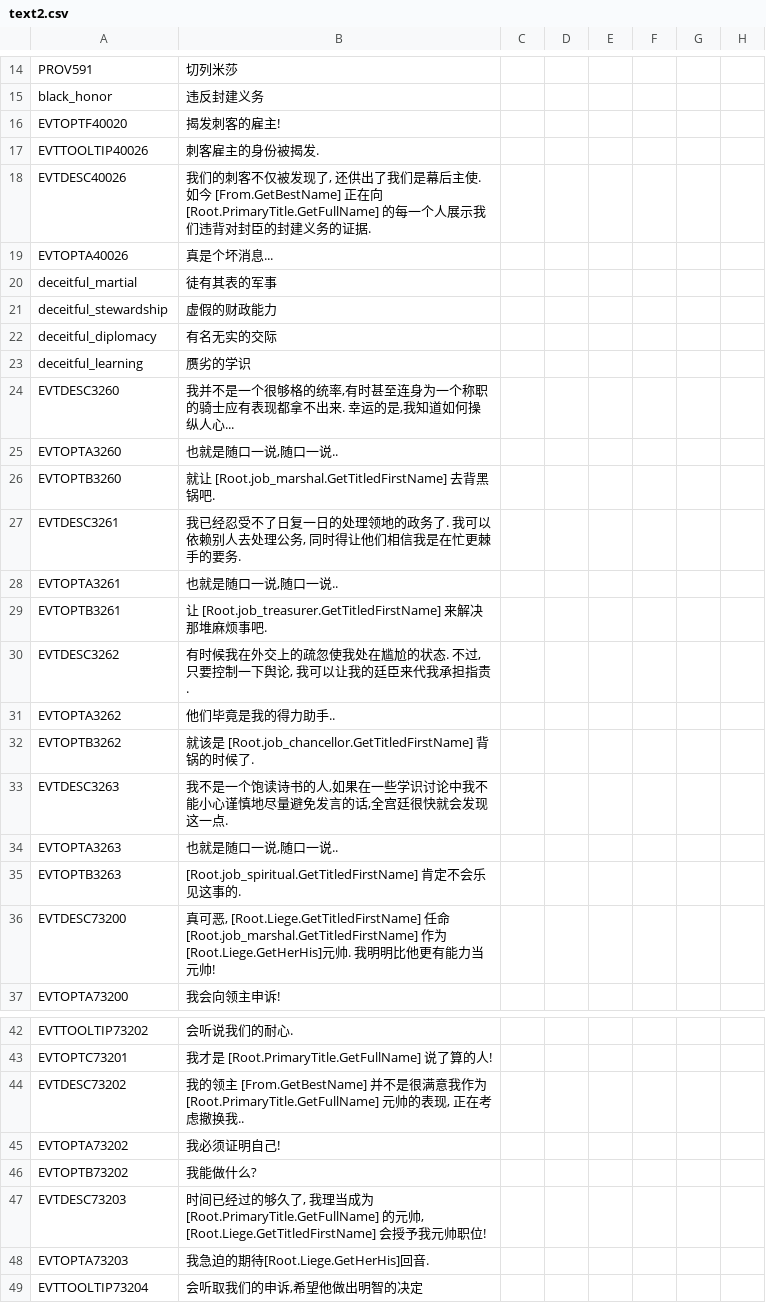
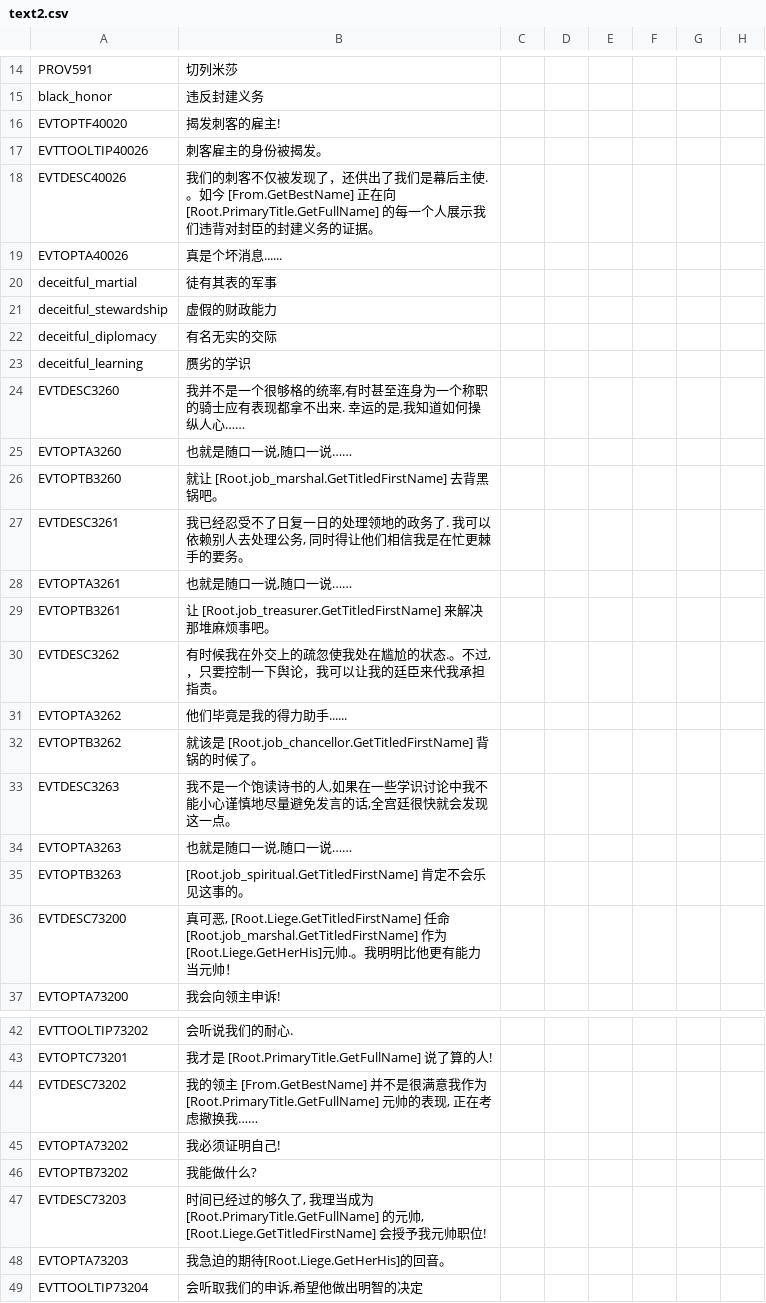
Before and after one commit to xpipi001/ck2-2.81-localisation, a CSV file: localisation/text2.csv, drawn as a sheet; only a part is shown, gaps mark what is left out; the diff covers the shown part only; the diff names each change by its address in the sheet, - before the commit and + after, or states it on an @@ line.

```diff
--- a/localisation/text2.csv
+++ b/localisation/text2.csv
-B17: 刺客雇主的身份被揭发.
+B17: 刺客雇主的身份被揭发。
-B18: …被发现了, 还供出了我们是幕后主使. 如今 [From.GetBestName] 正在向 [Root.PrimaryTitle.GetFullName] 的每一个人展示我们违背对封臣的封建义务的证据.
+B18: …被发现了，还供出了我们是幕后主使. 。如今 [From.GetBestName] 正在向 [Root.PrimaryTitle.GetFullName] 的每一个人展示我们违背对封臣的封建义务的证据。
-B19: 真是个坏消息...
+B19: 真是个坏消息......
-B24: …操纵人心...
+B24: …操纵人心……
-B25: 也就是随口一说,随口一说..
+B25: 也就是随口一说,随口一说……
-B26: …锅吧.
+B26: …锅吧。
-B27: …手的要务.
+B27: …手的要务。
-B28: 也就是随口一说,随口一说..
+B28: 也就是随口一说,随口一说……
-B29: …事吧.
+B29: …事吧。
-B30: …的状态. 不过, 只要控制一下舆论, 我可以让我的廷臣来代我承担指责.
+B30: …的状态.。不过,，只要控制一下舆论，我可以让我的廷臣来代我承担指责。
-B31: 他们毕竟是我的得力助手..
+B31: 他们毕竟是我的得力助手......
-B32: …候了.
+B32: …候了。
-B33: …现这一点.
+B33: …现这一点。
-B34: 也就是随口一说,随口一说..
+B34: 也就是随口一说,随口一说……
-B35: …事的.
+B35: …事的。
-B36: …帅. 我明明比他更有能力当元帅!
+B36: …帅.。我明明比他更有能力当元帅！
-B44: …换我..
+B44: …换我……
-B48: 我急迫的期待[Root.Liege.GetHerHis]回音.
+B48: 我急迫的期待[Root.Liege.GetHerHis]的回音。
```
Also changed, not shown: 9 edited cells elsewhere in this file, localisation/MonksAndMystics.csv, localisation/v1_10.csv, 36 other files.
